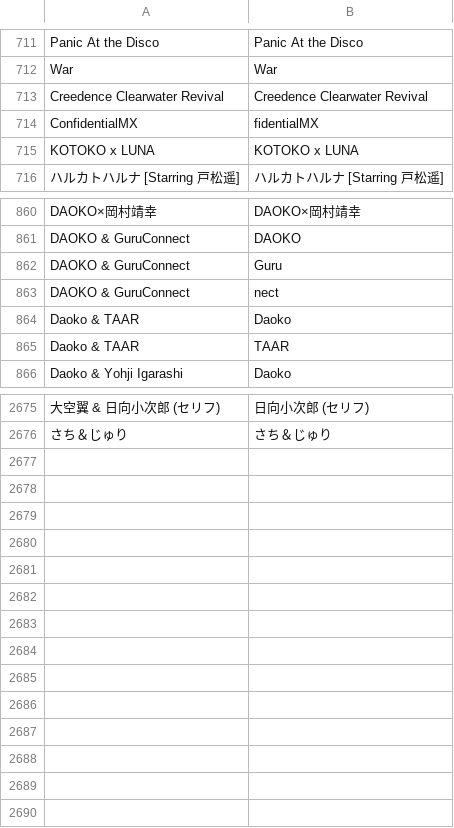
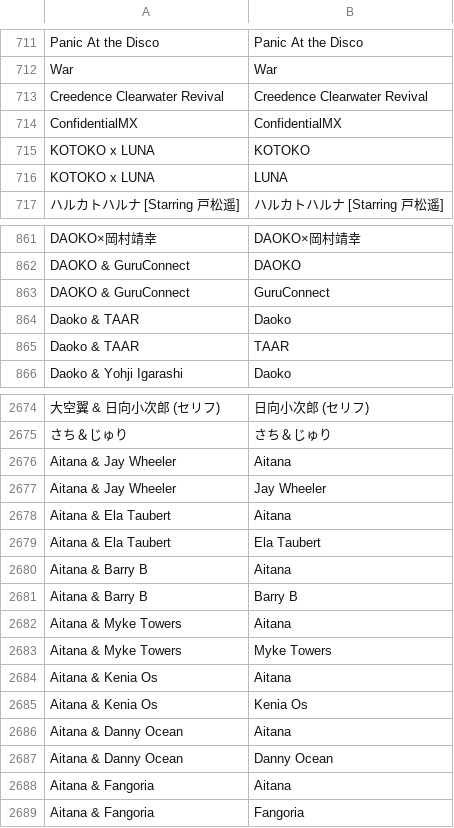
Before and after one commit to Ramy34/Musica-Analisis, a CSV file: Catalogos/artistas.csv, drawn as a sheet; only a part is shown, gaps mark what is left out; removed rows and columns are numbered as before the commit, all else as after; the diff covers the shown part only; the diff names each change by its address in the sheet, - before the commit and + after, or states it on an @@ line.

```diff
--- a/Catalogos/artistas.csv
+++ b/Catalogos/artistas.csv
-B714: fidentialMX
+B714: ConfidentialMX
-B715: KOTOKO x LUNA
+B715: KOTOKO
+row 716: KOTOKO x LUNA | LUNA
-B863: Guru
+B863: GuruConnect
-row 863: DAOKO & GuruConnect | nect
+row 2676: Aitana & Jay Wheeler | Aitana
+row 2677: Aitana & Jay Wheeler | Jay Wheeler
+row 2678: Aitana & Ela Taubert | Aitana
+row 2679: Aitana & Ela Taubert | Ela Taubert
+row 2680: Aitana & Barry B | Aitana
+row 2681: Aitana & Barry B | Barry B
+row 2682: Aitana & Myke Towers | Aitana
+row 2683: Aitana & Myke Towers | Myke Towers
+row 2684: Aitana & Kenia Os | Aitana
+row 2685: Aitana & Kenia Os | Kenia Os
+row 2686: Aitana & Danny Ocean | Aitana
+row 2687: Aitana & Danny Ocean | Danny Ocean
+row 2688: Aitana & Fangoria | Aitana
+row 2689: Aitana & Fangoria | Fangoria
```
Also changed, not shown: 1 added row, 2 removed rows and 3 edited cells elsewhere in this file, Salida/resumen_general.csv, 7 other files.
